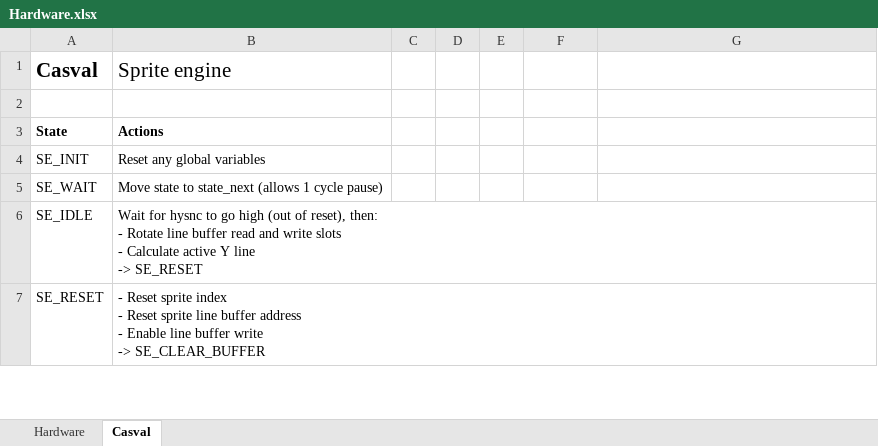
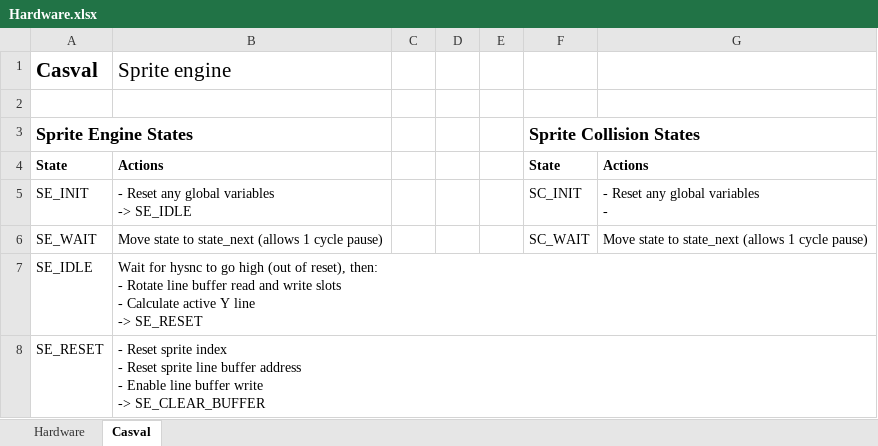
Before and after one commit to misteraddons/MiSTer-HFCR, an Excel workbook: docs/Hardware.xlsx, sheet Casval, drawn as a sheet; only a part is shown; values as stored, in another font and other column widths than the file's, no borders; addresses are those after the commit; ↵ is a line break in a cell; the diff names each change by its address in the sheet, - before the commit and + after, or states it on an @@ line.

```diff
--- a/docs/Hardware.xlsx (sheet Casval)
+++ b/docs/Hardware.xlsx (sheet Casval)
+row 3: Sprite Engine States |  |  |  |  | Sprite Collision States
-F4: (empty)
+F4: State
-G4: (empty)
+G4: Actions
-B5 (Sprite engine): Reset any global variables
+B5 (Sprite engine): - Reset any global variables ↵ -> SE_IDLE
-F5: (empty)
+F5: SC_INIT
-G5: (empty)
+G5: - Reset any global variables ↵ -
-F6: (empty)
+F6: SC_WAIT
-G6: (empty)
+G6: Move state to state_next (allows 1 cycle pause)
```
Also changed, not shown: sheet Hardware, formulas that keep their value, 11 other files.
